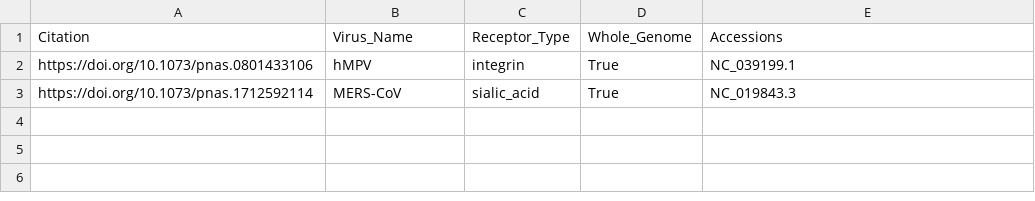
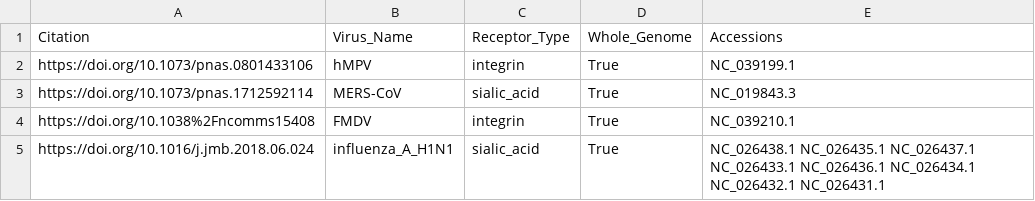
Before and after one commit to lanl/ldrd_virus_work, a CSV file: viral_seq/data/receptor_training.csv, drawn as a sheet; the diff names each change by its address in the sheet, - before the commit and + after, or states it on an @@ line.

Commit message:
ENH: MR 31 revisions
* Addition of FMDV (integrin-binding) and influenza A
(sialic-acid binding) viruses to the receptor-focused
training data.

[ci skip]

```diff
--- a/viral_seq/data/receptor_training.csv
+++ b/viral_seq/data/receptor_training.csv
+row 4: https://doi.org/10.1038%2Fncomms15408 | FMDV | integrin | True | NC_039210.1
+row 5: https://doi.org/10.1016/j.jmb.2018.06.024 | influenza_A_H1N1 | sialic_acid | True | NC_026438.1 NC_026435.1 NC_026437.1 NC_026433.1 NC_026436.1 NC_026434.1 NC_026432.1 NC_026431.1
```
